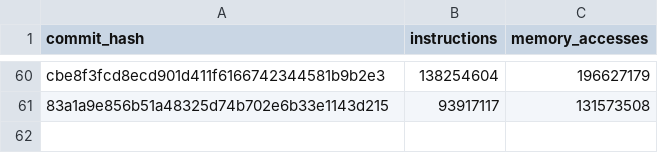
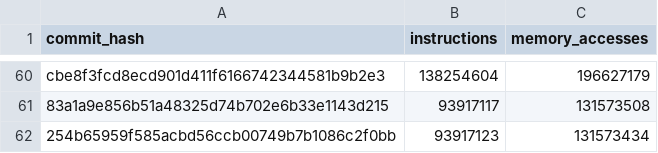
Before and after one commit to tttmmmyyyy/fixlang, a CSV file: benchmark/speedtest/log.csv, drawn as a sheet; only a part is shown, gaps mark what is left out.

Commit message:
Add speedtest results

```diff
--- a/benchmark/speedtest/log.csv
+++ b/benchmark/speedtest/log.csv
@@ -61 +61,2 @@ cbe8f3fcd8ecd901d411f6166742344581b9b2e3,138254604,196627179
 83a1a9e856b51a48325d74b702e6b33e1143d215,93917117,131573508
+254b65959f585acbd56ccb00749b7b1086c2f0bb,93917123,131573434
```
Also changed, not shown: 1 other file.
